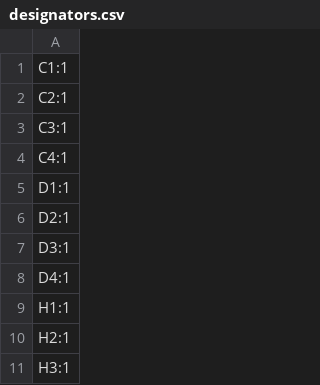
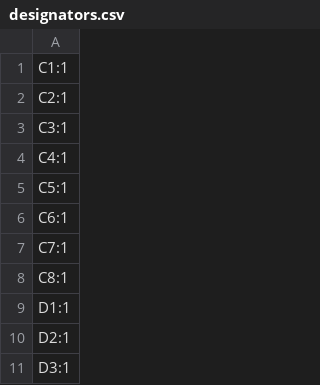
Before and after one commit to nietaki/robal, a CSV file: kicad_projects/robal/production/designators.csv, drawn as a sheet; only a part is shown; the shorter side is filled out with more unchanged rows.

Commit message:
Better decoupling caps, red line marker, removed part designators

```diff
--- a/kicad_projects/robal/production/designators.csv
+++ b/kicad_projects/robal/production/designators.csv
@@ -4,2 +4,6 @@ C3:1
 C4:1
+C5:1
+C6:1
+C7:1
+C8:1
 D1:1
```
Also changed, not shown: kicad_projects/robal/production/bom.csv, kicad_projects/robal/production/positions.csv, 8 other files.
